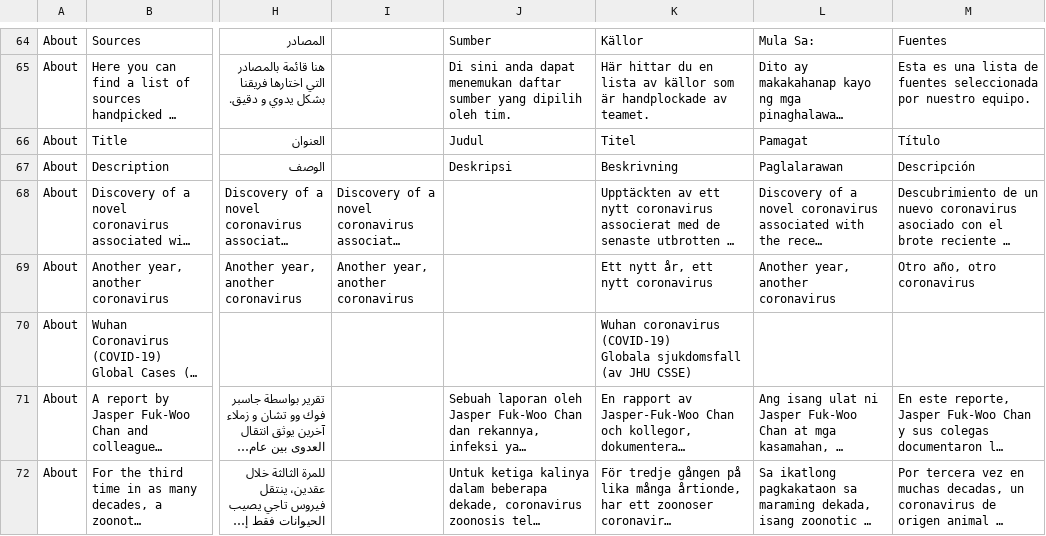
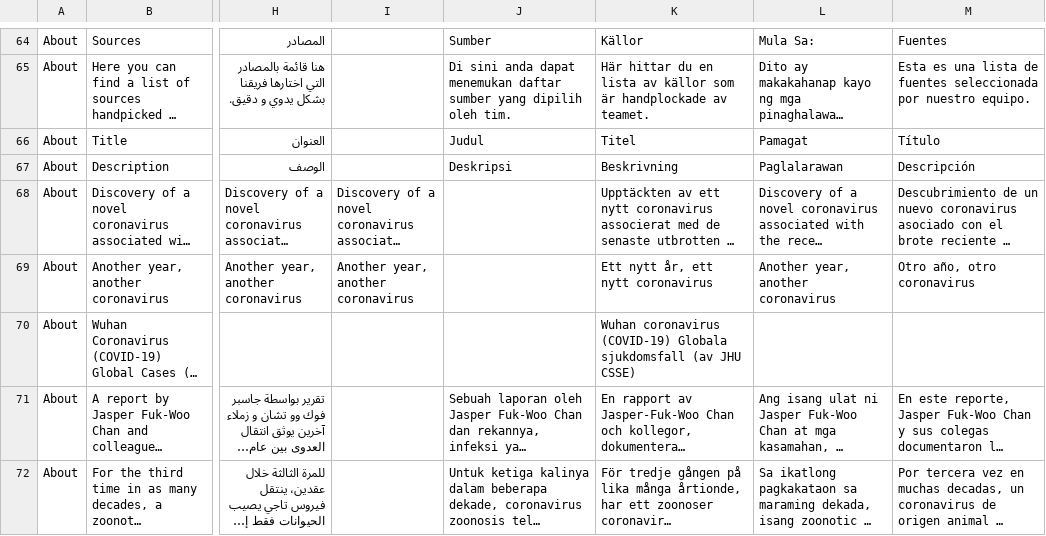
Before and after one commit to theleadio/corona-frontend, a CSV file: scripts/translation-json-generator/CoronaTracker - Translation - Sheet1.csv, drawn as a sheet; only a part is shown, gaps mark what is left out; long unchanged cells end in …; the diff names each change by its address in the sheet, - before the commit and + after, or states it on an @@ line.

```diff
--- a/scripts/translation-json-generator/CoronaTracker - Translation - Sheet1.csv
+++ b/scripts/translation-json-generator/CoronaTracker - Translation - Sheet1.csv
-K70: …JHU CSSE)
+K70: …JHU CSSE)
```
Also changed, not shown: 1 other file.
